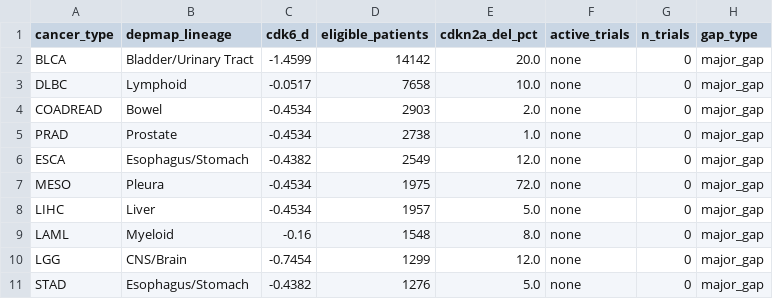
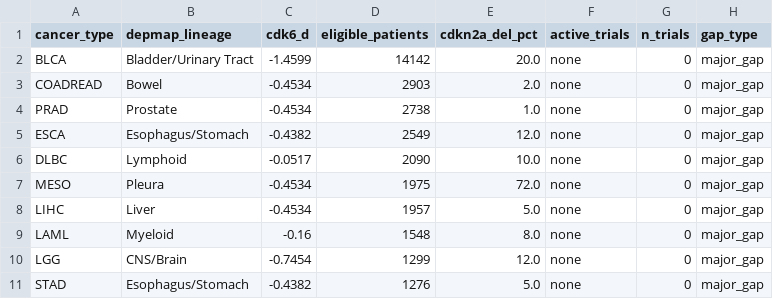
Before and after one commit to Agentomics/BioAgentics, a CSV file: output/cdkn2a-pancancer-dependency-atlas/phase5/clinical_trial_mapping.csv, drawn as a sheet; only a part is shown; removed rows and columns are numbered as before the commit, all else as after; the diff names each change by its address in the sheet, - before the commit and + after, or states it on an @@ line.

```diff
--- a/output/cdkn2a-pancancer-dependency-atlas/phase5/clinical_trial_mapping.csv
+++ b/output/cdkn2a-pancancer-dependency-atlas/phase5/clinical_trial_mapping.csv
-row 3: DLBC | Lymphoid | -0.0517 | 7658 | 10.0 | none | 0 | major_gap
+row 6: DLBC | Lymphoid | -0.0517 | 2090 | 10.0 | none | 0 | major_gap
```
Also changed, not shown: output/cdkn2a-pancancer-dependency-atlas/phase5/comutation_landscape.csv, output/cdkn2a-pancancer-dependency-atlas/phase5/patient_population_estimates.csv, 4 other files.
